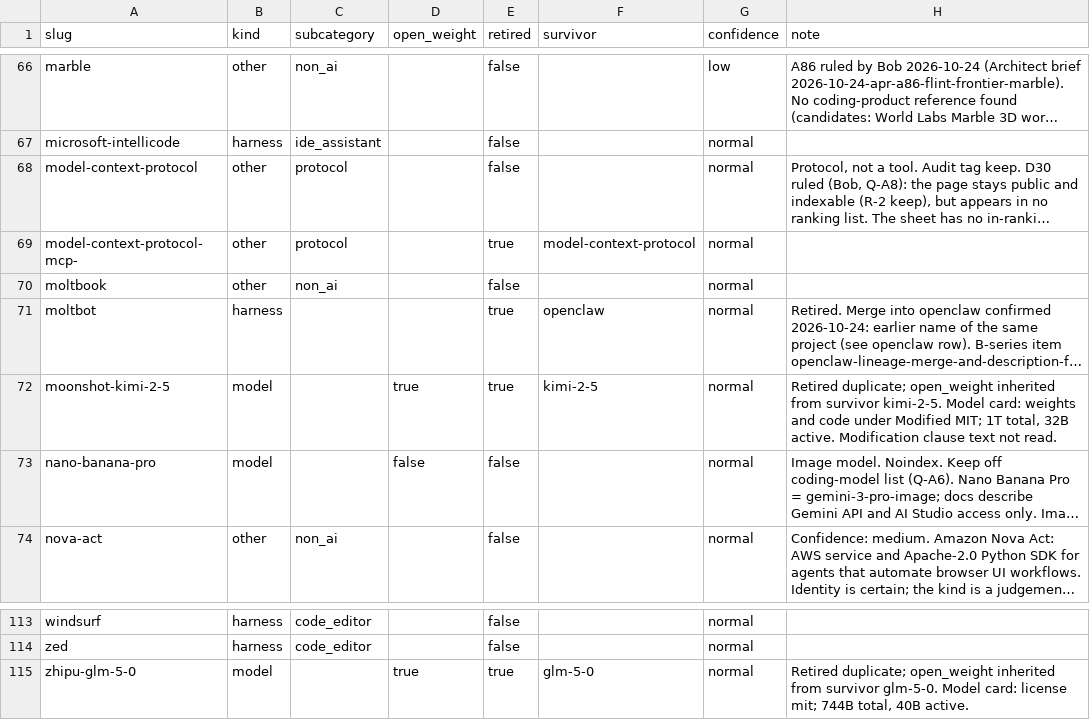
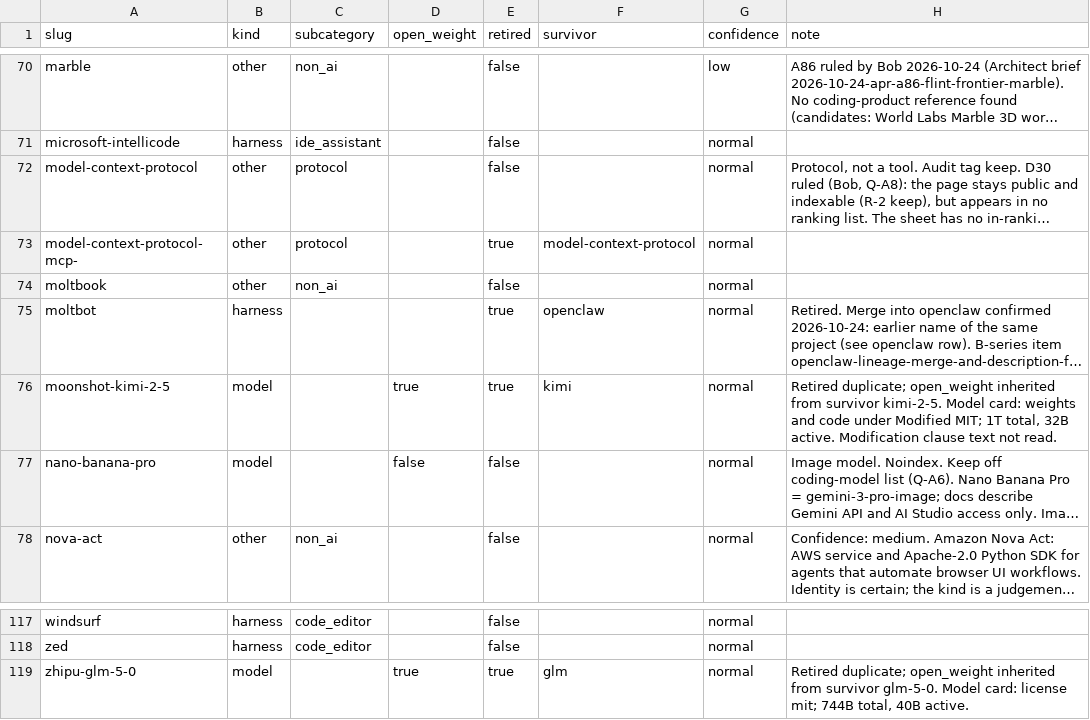
Before and after one commit to bobmatnyc/ai-power-rankings, a CSV file: docs/refresh/tool-kind-mapping.csv, drawn as a sheet; only a part is shown, gaps mark what is left out; long unchanged cells end in …; addresses are those after the commit; the diff covers the shown part only; the diff names each change by its address in the sheet, - before the commit and + after, or states it on an @@ line.

```diff
--- a/docs/refresh/tool-kind-mapping.csv
+++ b/docs/refresh/tool-kind-mapping.csv
-F76 (survivor): kimi-2-5
+F76 (survivor): kimi
-F119 (survivor): glm-5-0
+F119 (survivor): glm
```
Also changed, not shown: 4 added rows and 9 edited cells elsewhere in this file, docs/refresh/model-harness-links.csv, 14 other files.
